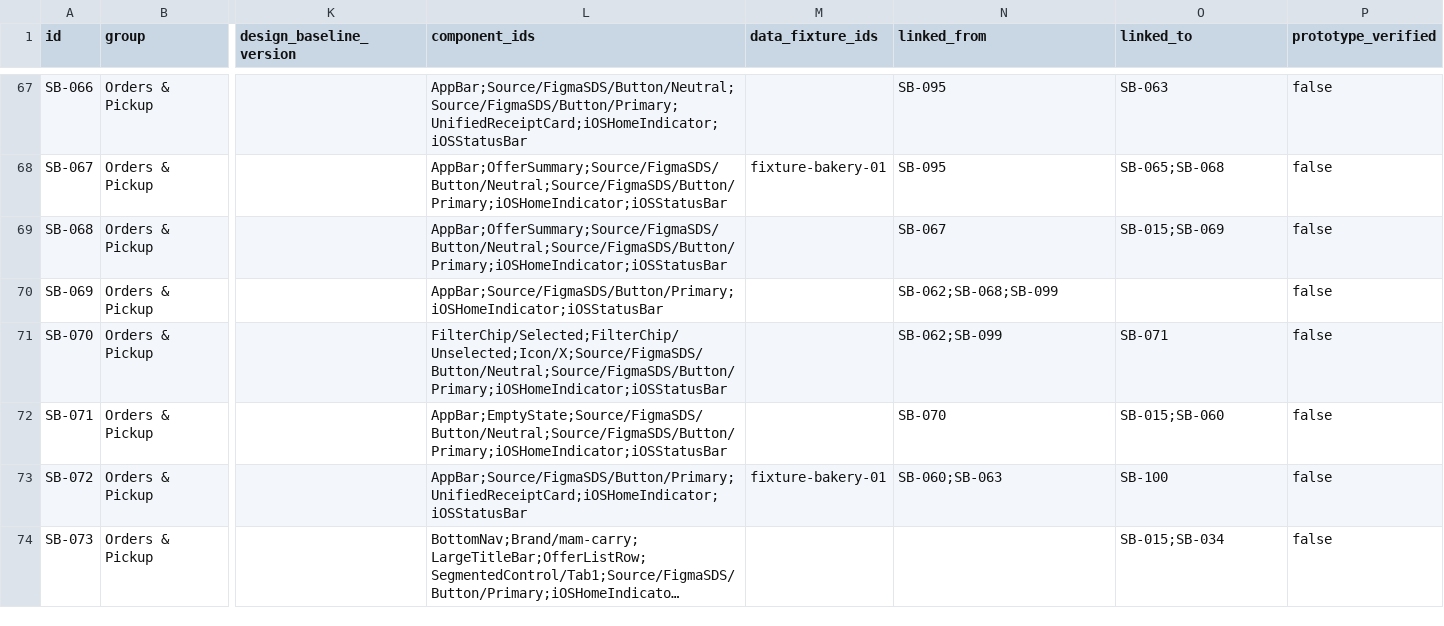
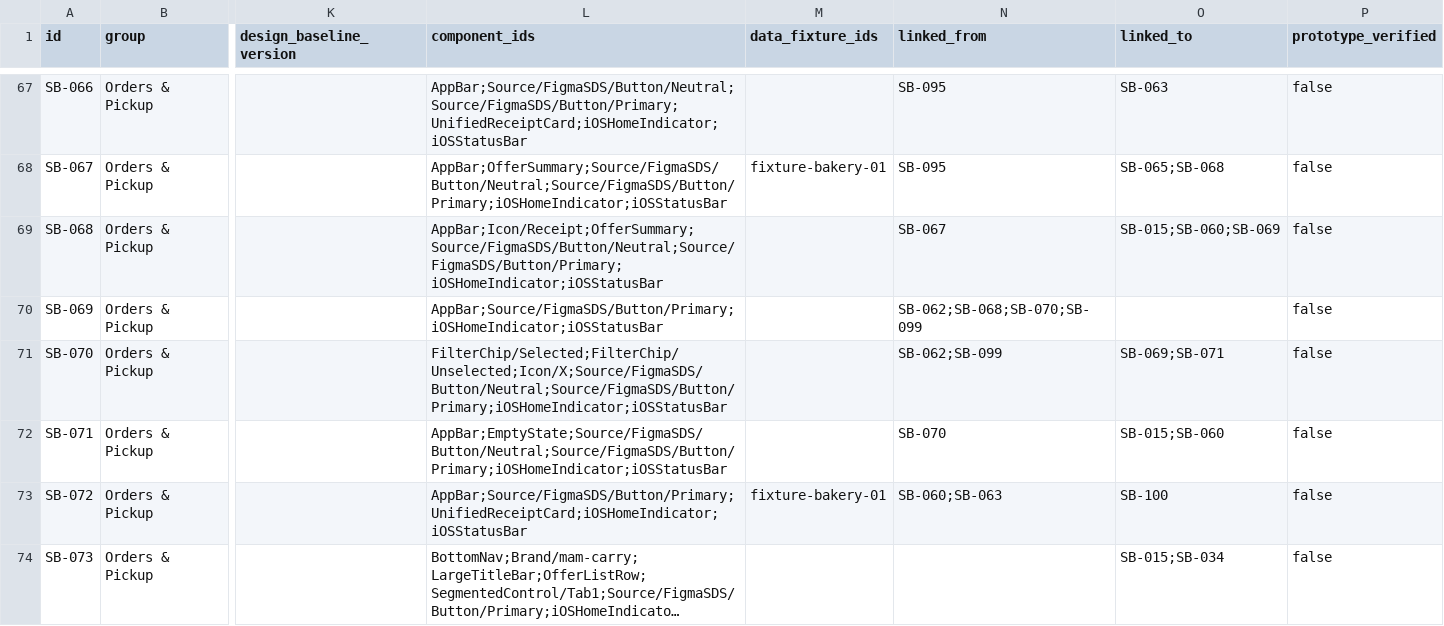
Before and after one commit to nrin31266/savebite-figma, a CSV file: tracking/screens.csv, drawn as a sheet; only a part is shown, gaps mark what is left out; long unchanged cells end in …; the diff covers the shown part only; the diff names each change by its address in the sheet, - before the commit and + after, or states it on an @@ line.

```diff
--- a/tracking/screens.csv
+++ b/tracking/screens.csv
-L69 (component_ids): AppBar;OfferSummary;Source/FigmaSDS/Button/Neutral;Source/FigmaSDS/Button/Primary;iOSHomeIndicator;iOSStatusBar
+L69 (component_ids): AppBar;Icon/Receipt;OfferSummary;Source/FigmaSDS/Button/Neutral;Source/FigmaSDS/Button/Primary;iOSHomeIndicator;iOSStatusBar
-O69 (linked_to): SB-015;SB-069
+O69 (linked_to): SB-015;SB-060;SB-069
-N70 (linked_from): SB-062;SB-068;SB-099
+N70 (linked_from): SB-062;SB-068;SB-070;SB-099
-O71 (linked_to): SB-071
+O71 (linked_to): SB-069;SB-071
```
Also changed, not shown: 76 edited cells elsewhere in this file, tracking/components.csv, 12 other files.
